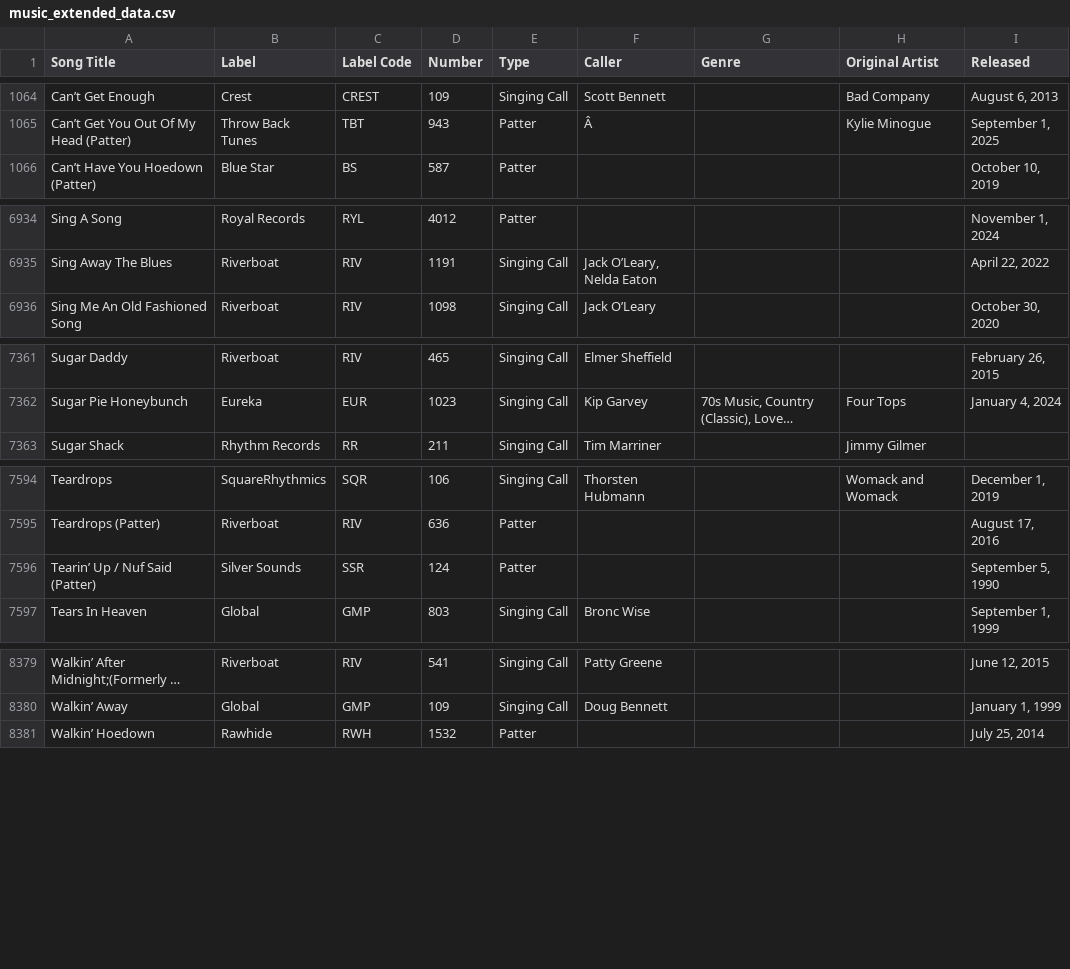
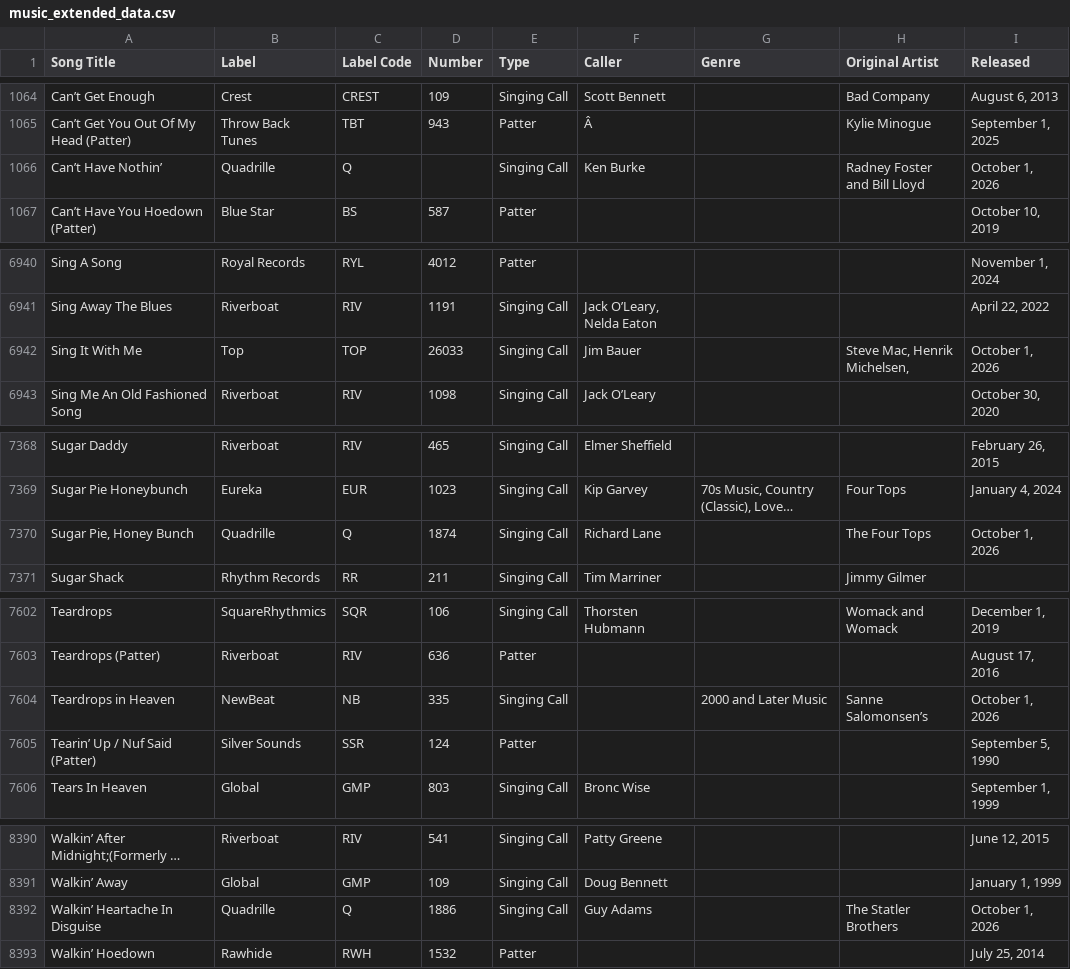
Before and after one commit to davidgoebel75/callers-caddy, a CSV file: music-extended-data/music_extended_data.csv, drawn as a sheet; only a part is shown, gaps mark what is left out; long unchanged cells end in …; the diff covers the shown part only; the diff names each change by its address in the sheet, - before the commit and + after, or states it on an @@ line.

```diff
--- a/music-extended-data/music_extended_data.csv
+++ b/music-extended-data/music_extended_data.csv
+row 1066: Can’t Have Nothin’ | Quadrille | Q |  | Singing Call | Ken Burke |  | Radney Foster and Bill Lloyd | October 1, 2026
+row 6942: Sing It With Me | Top | TOP | 26033 | Singing Call | Jim Bauer |  | Steve Mac, Henrik Michelsen, | October 1, 2026
+row 7370: Sugar Pie, Honey Bunch | Quadrille | Q | 1874 | Singing Call | Richard Lane |  | The Four Tops | October 1, 2026
+row 7604: Teardrops in Heaven | NewBeat | NB | 335 | Singing Call |  | 2000 and Later Music | Sanne Salomonsen’s | October 1, 2026
+row 8392: Walkin’ Heartache In Disguise | Quadrille | Q | 1886 | Singing Call | Guy Adams |  | The Statler Brothers | October 1, 2026
```
Also changed, not shown: 7 added rows elsewhere in this file.
